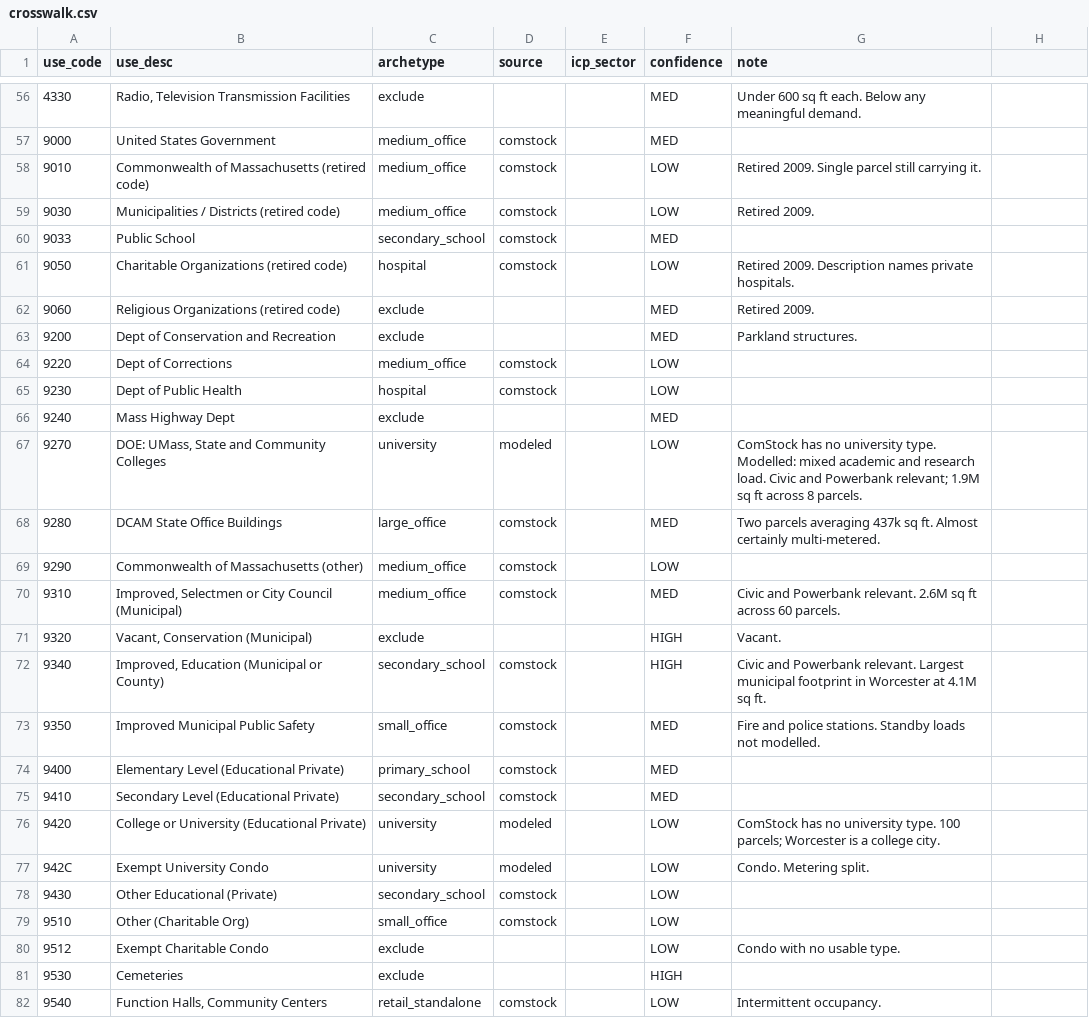
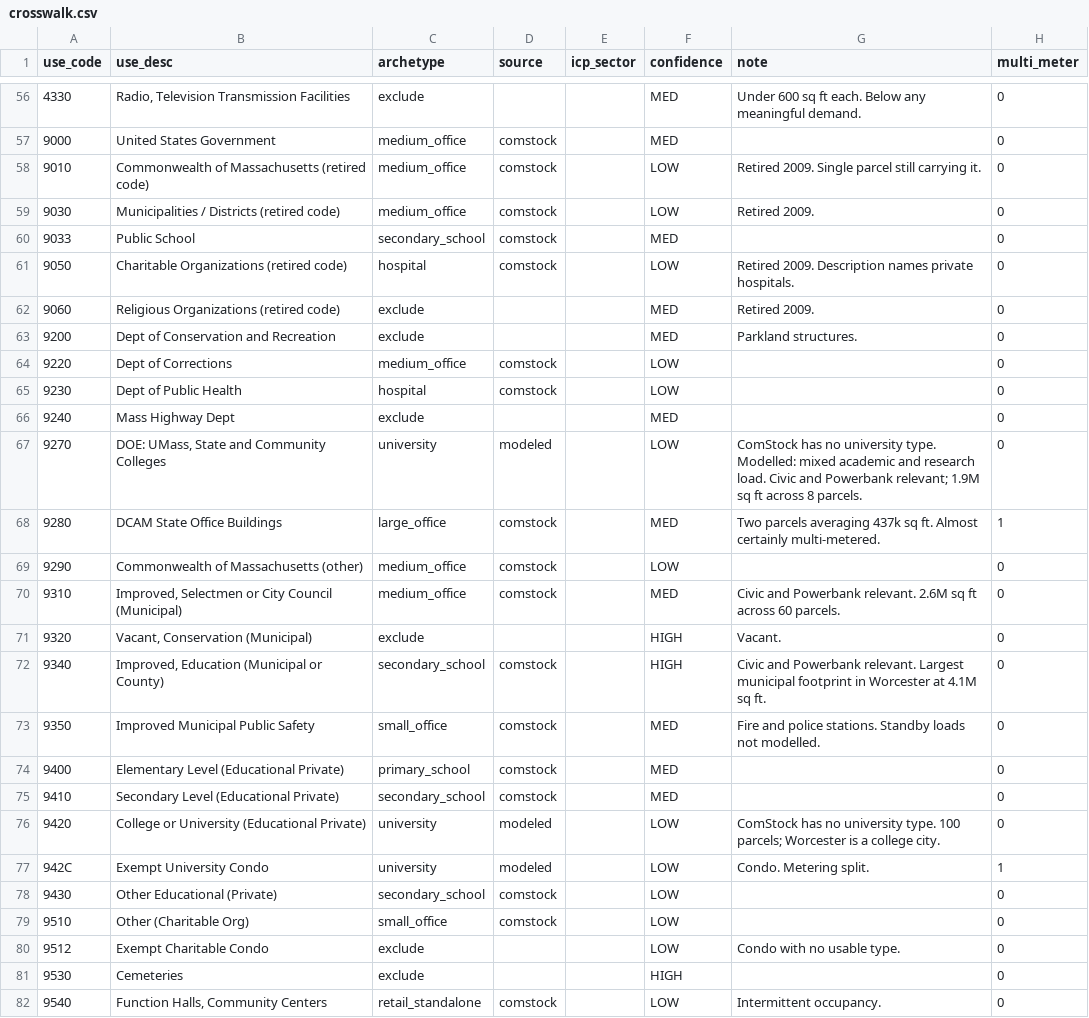
Before and after one commit to Prashanthvara/shave, a CSV file: src/shave/crosswalk.csv, drawn as a sheet; only a part is shown, gaps mark what is left out; the diff covers the shown part only.

```diff
--- a/src/shave/crosswalk.csv
+++ b/src/shave/crosswalk.csv
@@ -1 +1 @@
-use_code,use_desc,archetype,source,icp_sector,confidence,note
+use_code,use_desc,archetype,source,icp_sector,confidence,note,multi_meter
@@ -56,27 +56,27 @@ use_code,use_desc,archetype,source,icp_sector,confidence,note
-4330,"Radio, Television Transmission Facilities",exclude,,,MED,Under 600 sq ft each. Below any meaningful demand.
-9000,United States Government,medium_office,comstock,,MED,
-9010,Commonwealth of Massachusetts (retired code),medium_office,comstock,,LOW,Retired 2009. Single parcel still carrying it.
-9030,Municipalities / Districts (retired code),medium_office,comstock,,LOW,Retired 2009.
-9033,Public School,secondary_school,comstock,,MED,
-9050,Charitable Organizations (retired code),hospital,comstock,,LOW,Retired 2009. Description names private hospitals.
-9060,Religious Organizations (retired code),exclude,,,MED,Retired 2009.
-9200,Dept of Conservation and Recreation,exclude,,,MED,Parkland structures.
-9220,Dept of Corrections,medium_office,comstock,,LOW,
-9230,Dept of Public Health,hospital,comstock,,LOW,
-9240,Mass Highway Dept,exclude,,,MED,
-9270,"DOE: UMass, State and Community Colleges",university,modeled,,LOW,ComStock has no university type. Modelled: mixed academic and research load. Civic and Powerbank relevant; 1.9M sq ft across 8 parcels.
-9280,DCAM State Office Buildings,large_office,comstock,,MED,Two parcels averaging 437k sq ft. Almost certainly multi-metered.
-9290,Commonwealth of Massachusetts (other),medium_office,comstock,,LOW,
-9310,"Improved, Selectmen or City Council (Municipal)",medium_office,comstock,,MED,Civic and Powerbank relevant. 2.6M sq ft across 60 parcels.
-9320,"Vacant, Conservation (Municipal)",exclude,,,HIGH,Vacant.
-9340,"Improved, Education (Municipal or County)",secondary_school,comstock,,HIGH,Civic and Powerbank relevant. Largest municipal footprint in Worcester at 4.1M sq ft.
-9350,Improved Municipal Public Safety,small_office,comstock,,MED,Fire and police stations. Standby loads not modelled.
-9400,Elementary Level (Educational Private),primary_school,comstock,,MED,
-9410,Secondary Level (Educational Private),secondary_school,comstock,,MED,
-9420,College or University (Educational Private),university,modeled,,LOW,ComStock has no university type. 100 parcels; Worcester is a college city.
-942C,Exempt University Condo,university,modeled,,LOW,Condo. Metering split.
-9430,Other Educational (Private),secondary_school,comstock,,LOW,
-9510,Other (Charitable Org),small_office,comstock,,LOW,
-9512,Exempt Charitable Condo,exclude,,,LOW,Condo with no usable type.
-9530,Cemeteries,exclude,,,HIGH,
-9540,"Function Halls, Community Centers",retail_standalone,comstock,,LOW,Intermittent occupancy.
+4330,"Radio, Television Transmission Facilities",exclude,,,MED,Under 600 sq ft each. Below any meaningful demand.,0
+9000,United States Government,medium_office,comstock,,MED,,0
+9010,Commonwealth of Massachusetts (retired code),medium_office,comstock,,LOW,Retired 2009. Single parcel still carrying it.,0
+9030,Municipalities / Districts (retired code),medium_office,comstock,,LOW,Retired 2009.,0
+9033,Public School,secondary_school,comstock,,MED,,0
+9050,Charitable Organizations (retired code),hospital,comstock,,LOW,Retired 2009. Description names private hospitals.,0
+9060,Religious Organizations (retired code),exclude,,,MED,Retired 2009.,0
+9200,Dept of Conservation and Recreation,exclude,,,MED,Parkland structures.,0
+9220,Dept of Corrections,medium_office,comstock,,LOW,,0
+9230,Dept of Public Health,hospital,comstock,,LOW,,0
+9240,Mass Highway Dept,exclude,,,MED,,0
+9270,"DOE: UMass, State and Community Colleges",university,modeled,,LOW,ComStock has no university type. Modelled: mixed academic and research load. Civic and Powerbank relevant; 1.9M sq ft across 8 parcels.,0
+9280,DCAM State Office Buildings,large_office,comstock,,MED,Two parcels averaging 437k sq ft. Almost certainly multi-metered.,1
+9290,Commonwealth of Massachusetts (other),medium_office,comstock,,LOW,,0
+9310,"Improved, Selectmen or City Council (Municipal)",medium_office,comstock,,MED,Civic and Powerbank relevant. 2.6M sq ft across 60 parcels.,0
+9320,"Vacant, Conservation (Municipal)",exclude,,,HIGH,Vacant.,0
+9340,"Improved, Education (Municipal or County)",secondary_school,comstock,,HIGH,Civic and Powerbank relevant. Largest municipal footprint in Worcester at 4.1M sq ft.,0
+9350,Improved Municipal Public Safety,small_office,comstock,,MED,Fire and police stations. Standby loads not modelled.,0
+9400,Elementary Level (Educational Private),primary_school,comstock,,MED,,0
+9410,Secondary Level (Educational Private),secondary_school,comstock,,MED,,0
+9420,College or University (Educational Private),university,modeled,,LOW,ComStock has no university type. 100 parcels; Worcester is a college city.,0
+942C,Exempt University Condo,university,modeled,,LOW,Condo. Metering split.,1
+9430,Other Educational (Private),secondary_school,comstock,,LOW,,0
+9510,Other (Charitable Org),small_office,comstock,,LOW,,0
+9512,Exempt Charitable Condo,exclude,,,LOW,Condo with no usable type.,0
+9530,Cemeteries,exclude,,,HIGH,,0
+9540,"Function Halls, Community Centers",retail_standalone,comstock,,LOW,Intermittent occupancy.,0
```
Also changed, not shown: 69 edited cells elsewhere in this file, 4 other files.
